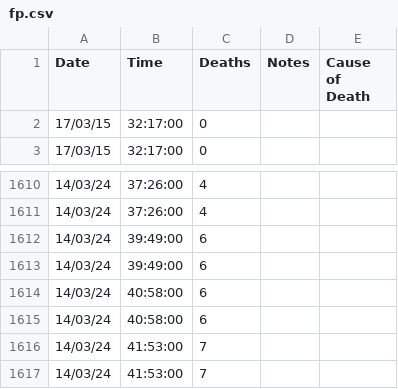
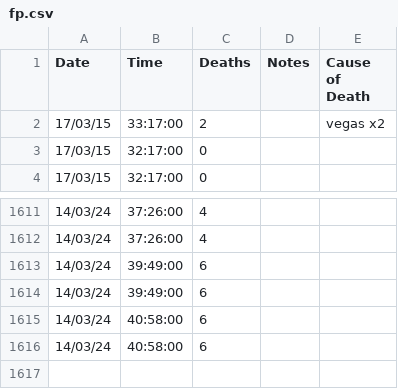
Before and after one commit to zomGreg/castlevaniac, a CSV file: content/data/fp.csv, drawn as a sheet; only a part is shown, gaps mark what is left out.

```diff
--- a/content/data/fp.csv
+++ b/content/data/fp.csv
@@ -1,2 +1,3 @@
 Date,Time,Deaths,Notes,Cause of Death
+17/03/15,33:17:00,2,,vegas x2
 17/03/15,32:17:00,0,,
@@ -1615,3 +1616 @@ Date,Time,Deaths,Notes,Cause of Death
 14/03/24,40:58:00,6,,
-14/03/24,41:53:00,7,,
-14/03/24,41:53:00,7,,
```
Also changed, not shown: 15 other files.
